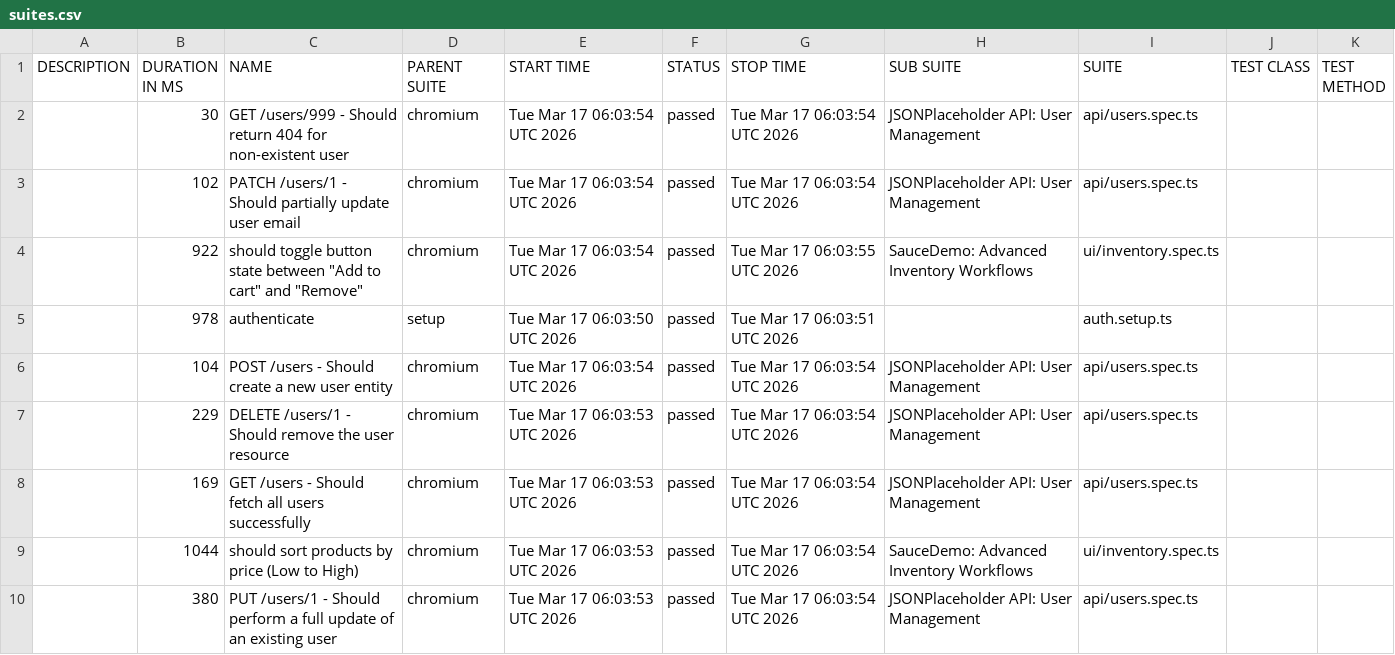
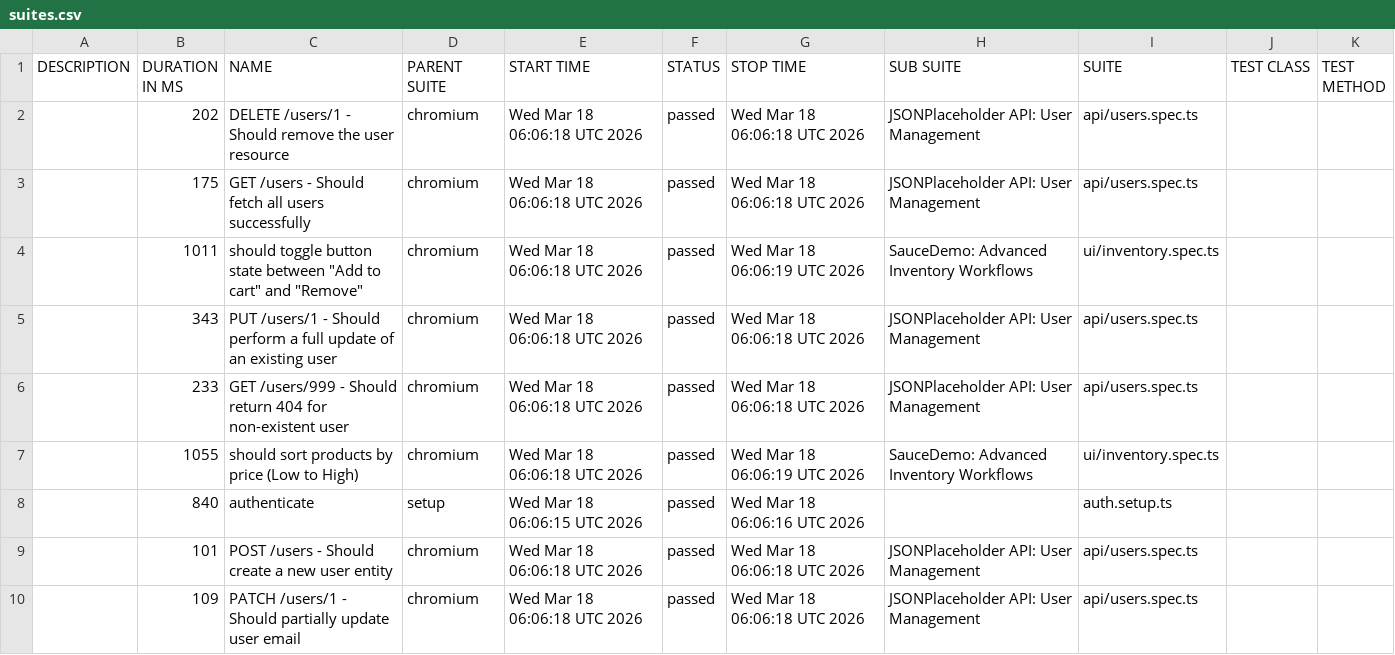
Before and after one commit to QAhmet1/soucedemo_playwright, a CSV file: data/suites.csv, drawn as a sheet.

```diff
--- a/data/suites.csv
+++ b/data/suites.csv
@@ -1,10 +1,10 @@
 "DESCRIPTION","DURATION IN MS","NAME","PARENT SUITE","START TIME","STATUS","STOP TIME","SUB SUITE","SUITE","TEST CLASS","TEST METHOD"
-"","30","GET /users/999 - Should return 404 for non-existent user","chromium","Tue Mar 17 06:03:54 UTC 2026","passed","Tue Mar 17 06:03:54 UTC 2026","JSONPlaceholder API: User Management","api/users.spec.ts","",""
-"","102","PATCH /users/1 - Should partially update user email","chromium","Tue Mar 17 06:03:54 UTC 2026","passed","Tue Mar 17 06:03:54 UTC 2026","JSONPlaceholder API: User Management","api/users.spec.ts","",""
-"","922","should toggle button state between ""Add to cart"" and ""Remove""","chromium","Tue Mar 17 06:03:54 UTC 2026","passed","Tue Mar 17 06:03:55 UTC 2026","SauceDemo: Advanced Inventory Workflows","ui/inventory.spec.ts","",""
-"","978","authenticate","setup","Tue Mar 17 06:03:50 UTC 2026","passed","Tue Mar 17 06:03:51 UTC 2026","","auth.setup.ts","",""
-"","104","POST /users - Should create a new user entity","chromium","Tue Mar 17 06:03:54 UTC 2026","passed","Tue Mar 17 06:03:54 UTC 2026","JSONPlaceholder API: User Management","api/users.spec.ts","",""
-"","229","DELETE /users/1 - Should remove the user resource","chromium","Tue Mar 17 06:03:53 UTC 2026","passed","Tue Mar 17 06:03:54 UTC 2026","JSONPlaceholder API: User Management","api/users.spec.ts","",""
-"","169","GET /users - Should fetch all users successfully","chromium","Tue Mar 17 06:03:53 UTC 2026","passed","Tue Mar 17 06:03:54 UTC 2026","JSONPlaceholder API: User Management","api/users.spec.ts","",""
-"","1044","should sort products by price (Low to High)","chromium","Tue Mar 17 06:03:53 UTC 2026","passed","Tue Mar 17 06:03:54 UTC 2026","SauceDemo: Advanced Inventory Workflows","ui/inventory.spec.ts","",""
-"","380","PUT /users/1 - Should perform a full update of an existing user","chromium","Tue Mar 17 06:03:53 UTC 2026","passed","Tue Mar 17 06:03:54 UTC 2026","JSONPlaceholder API: User Management","api/users.spec.ts","",""
+"","202","DELETE /users/1 - Should remove the user resource","chromium","Wed Mar 18 06:06:18 UTC 2026","passed","Wed Mar 18 06:06:18 UTC 2026","JSONPlaceholder API: User Management","api/users.spec.ts","",""
+"","175","GET /users - Should fetch all users successfully","chromium","Wed Mar 18 06:06:18 UTC 2026","passed","Wed Mar 18 06:06:18 UTC 2026","JSONPlaceholder API: User Management","api/users.spec.ts","",""
+"","1011","should toggle button state between ""Add to cart"" and ""Remove""","chromium","Wed Mar 18 06:06:18 UTC 2026","passed","Wed Mar 18 06:06:19 UTC 2026","SauceDemo: Advanced Inventory Workflows","ui/inventory.spec.ts","",""
+"","343","PUT /users/1 - Should perform a full update of an existing user","chromium","Wed Mar 18 06:06:18 UTC 2026","passed","Wed Mar 18 06:06:18 UTC 2026","JSONPlaceholder API: User Management","api/users.spec.ts","",""
+"","233","GET /users/999 - Should return 404 for non-existent user","chromium","Wed Mar 18 06:06:18 UTC 2026","passed","Wed Mar 18 06:06:18 UTC 2026","JSONPlaceholder API: User Management","api/users.spec.ts","",""
+"","1055","should sort products by price (Low to High)","chromium","Wed Mar 18 06:06:18 UTC 2026","passed","Wed Mar 18 06:06:19 UTC 2026","SauceDemo: Advanced Inventory Workflows","ui/inventory.spec.ts","",""
+"","840","authenticate","setup","Wed Mar 18 06:06:15 UTC 2026","passed","Wed Mar 18 06:06:16 UTC 2026","","auth.setup.ts","",""
+"","101","POST /users - Should create a new user entity","chromium","Wed Mar 18 06:06:18 UTC 2026","passed","Wed Mar 18 06:06:18 UTC 2026","JSONPlaceholder API: User Management","api/users.spec.ts","",""
+"","109","PATCH /users/1 - Should partially update user email","chromium","Wed Mar 18 06:06:18 UTC 2026","passed","Wed Mar 18 06:06:18 UTC 2026","JSONPlaceholder API: User Management","api/users.spec.ts","",""
```
Also changed, not shown: 39 other files.
